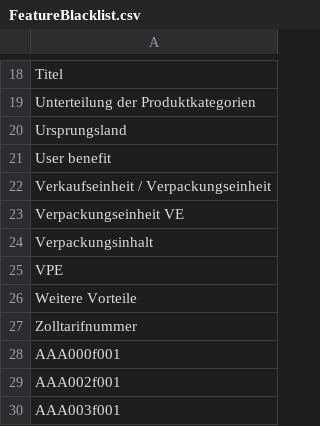
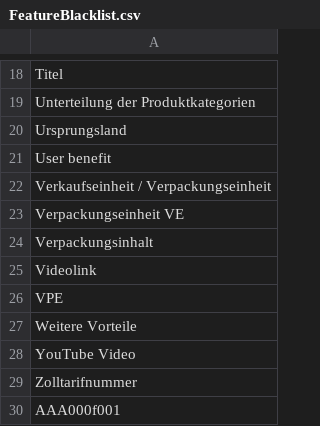
Before and after one commit to HenrikPilz/BMEcatConverter, a CSV file: documents/BMEcat/version/FeatureBlacklist.csv, drawn as a sheet; only a part is shown, gaps mark what is left out; the shorter side is filled out with more unchanged rows.

```diff
--- a/documents/BMEcat/version/FeatureBlacklist.csv
+++ b/documents/BMEcat/version/FeatureBlacklist.csv
@@ -24,4 +24,6 @@ Verpackungseinheit VE
 Verpackungsinhalt
+Videolink
 VPE
 Weitere Vorteile
+YouTube Video
 Zolltarifnummer
```
Also changed, not shown: 7 other files.
